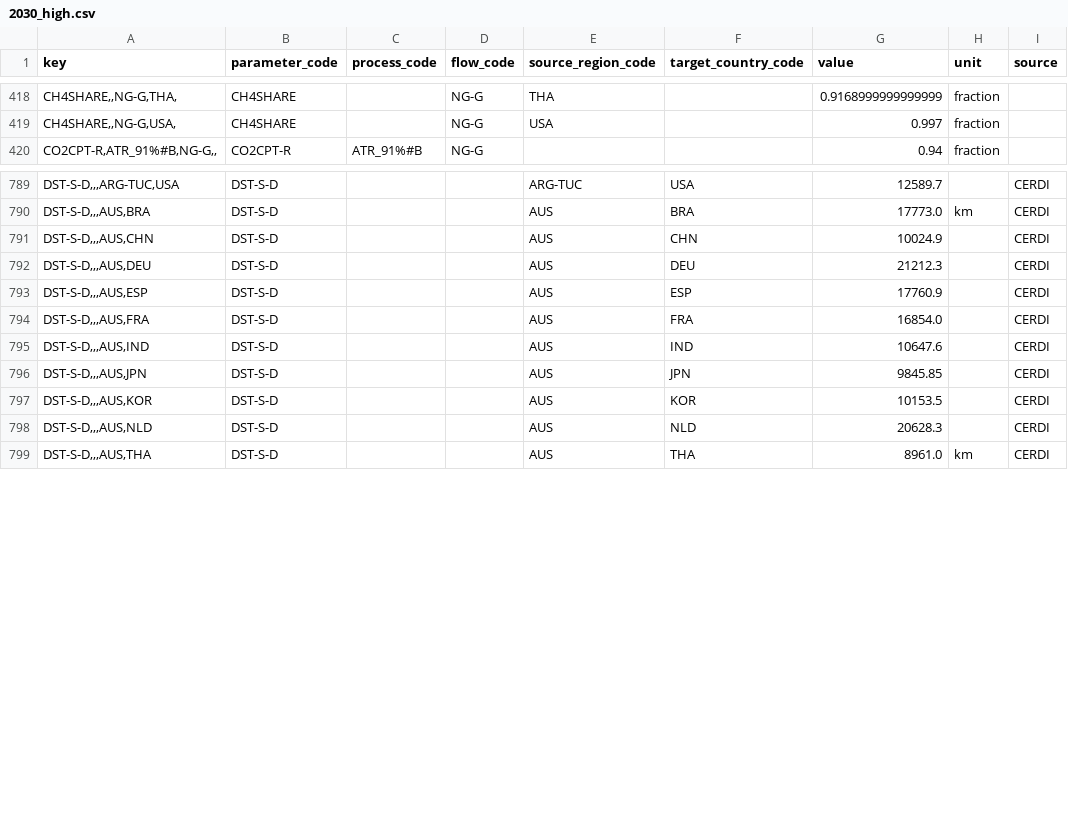
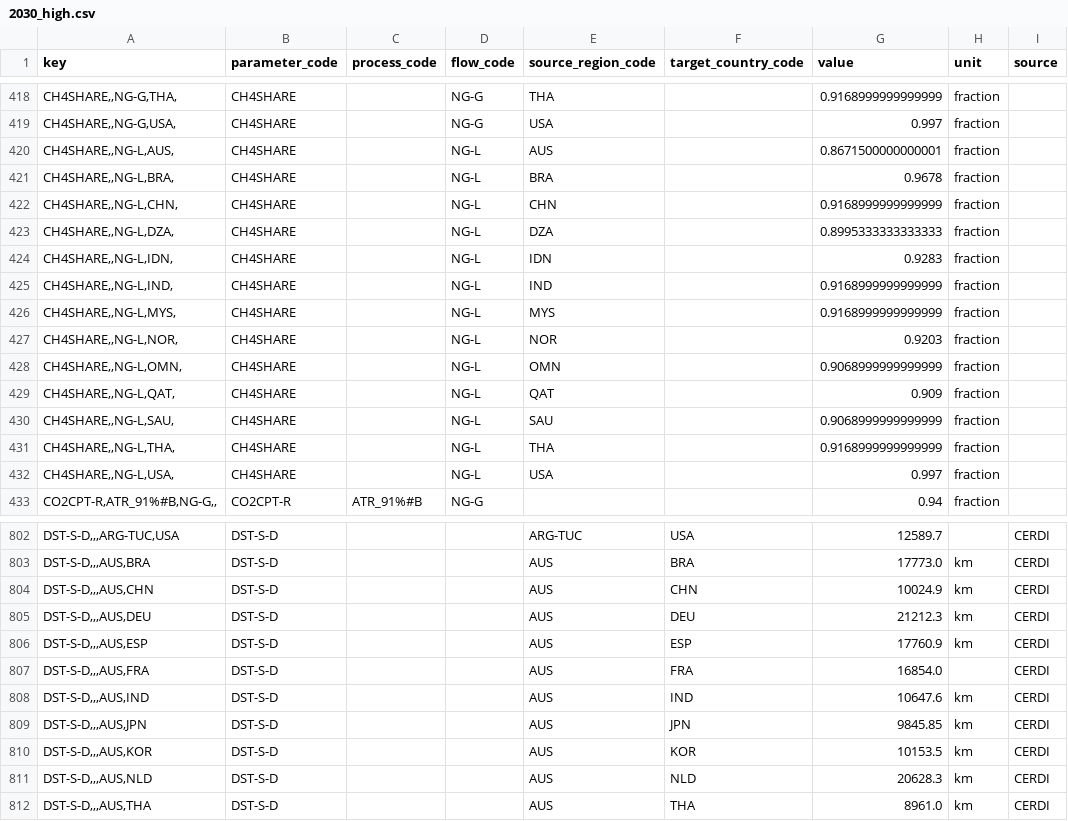
Before and after one commit to agoenergy/ptx-boa, a CSV file: ptxboa/data/2030_high.csv, drawn as a sheet; only a part is shown, gaps mark what is left out; the diff covers the shown part only.

Commit message:
update data (WACC and sources)

```diff
--- a/ptxboa/data/2030_high.csv
+++ b/ptxboa/data/2030_high.csv
@@ -419,2 +419,15 @@ key,parameter_code,process_code,flow_code,source_region_code,target_country_code
 "CH4SHARE,,NG-G,USA,",CH4SHARE,,NG-G,USA,,0.997,fraction,
+"CH4SHARE,,NG-L,AUS,",CH4SHARE,,NG-L,AUS,,0.8671500000000001,fraction,
+"CH4SHARE,,NG-L,BRA,",CH4SHARE,,NG-L,BRA,,0.9678,fraction,
+"CH4SHARE,,NG-L,CHN,",CH4SHARE,,NG-L,CHN,,0.9168999999999999,fraction,
+"CH4SHARE,,NG-L,DZA,",CH4SHARE,,NG-L,DZA,,0.8995333333333333,fraction,
+"CH4SHARE,,NG-L,IDN,",CH4SHARE,,NG-L,IDN,,0.9283,fraction,
+"CH4SHARE,,NG-L,IND,",CH4SHARE,,NG-L,IND,,0.9168999999999999,fraction,
+"CH4SHARE,,NG-L,MYS,",CH4SHARE,,NG-L,MYS,,0.9168999999999999,fraction,
+"CH4SHARE,,NG-L,NOR,",CH4SHARE,,NG-L,NOR,,0.9203,fraction,
+"CH4SHARE,,NG-L,OMN,",CH4SHARE,,NG-L,OMN,,0.9068999999999999,fraction,
+"CH4SHARE,,NG-L,QAT,",CH4SHARE,,NG-L,QAT,,0.909,fraction,
+"CH4SHARE,,NG-L,SAU,",CH4SHARE,,NG-L,SAU,,0.9068999999999999,fraction,
+"CH4SHARE,,NG-L,THA,",CH4SHARE,,NG-L,THA,,0.9168999999999999,fraction,
+"CH4SHARE,,NG-L,USA,",CH4SHARE,,NG-L,USA,,0.997,fraction,
 "CO2CPT-R,ATR_91%#B,NG-G,,",CO2CPT-R,ATR_91%#B,NG-G,,,0.94,fraction,
@@ -790,10 +803,10 @@ key,parameter_code,process_code,flow_code,source_region_code,target_country_code
 "DST-S-D,,,AUS,BRA",DST-S-D,,,AUS,BRA,17773.0,km,CERDI
-"DST-S-D,,,AUS,CHN",DST-S-D,,,AUS,CHN,10024.9,,CERDI
-"DST-S-D,,,AUS,DEU",DST-S-D,,,AUS,DEU,21212.3,,CERDI
-"DST-S-D,,,AUS,ESP",DST-S-D,,,AUS,ESP,17760.9,,CERDI
+"DST-S-D,,,AUS,CHN",DST-S-D,,,AUS,CHN,10024.9,km,CERDI
+"DST-S-D,,,AUS,DEU",DST-S-D,,,AUS,DEU,21212.3,km,CERDI
+"DST-S-D,,,AUS,ESP",DST-S-D,,,AUS,ESP,17760.9,km,CERDI
 "DST-S-D,,,AUS,FRA",DST-S-D,,,AUS,FRA,16854.0,,CERDI
-"DST-S-D,,,AUS,IND",DST-S-D,,,AUS,IND,10647.6,,CERDI
-"DST-S-D,,,AUS,JPN",DST-S-D,,,AUS,JPN,9845.85,,CERDI
-"DST-S-D,,,AUS,KOR",DST-S-D,,,AUS,KOR,10153.5,,CERDI
-"DST-S-D,,,AUS,NLD",DST-S-D,,,AUS,NLD,20628.3,,CERDI
+"DST-S-D,,,AUS,IND",DST-S-D,,,AUS,IND,10647.6,km,CERDI
+"DST-S-D,,,AUS,JPN",DST-S-D,,,AUS,JPN,9845.85,km,CERDI
+"DST-S-D,,,AUS,KOR",DST-S-D,,,AUS,KOR,10153.5,km,CERDI
+"DST-S-D,,,AUS,NLD",DST-S-D,,,AUS,NLD,20628.3,km,CERDI
 "DST-S-D,,,AUS,THA",DST-S-D,,,AUS,THA,8961.0,km,CERDI
```
Also changed, not shown: 1 added row and 64 edited cells elsewhere in this file, ptxboa/data/2030_low.csv, ptxboa/data/2030_medium.csv, 4 other files.
